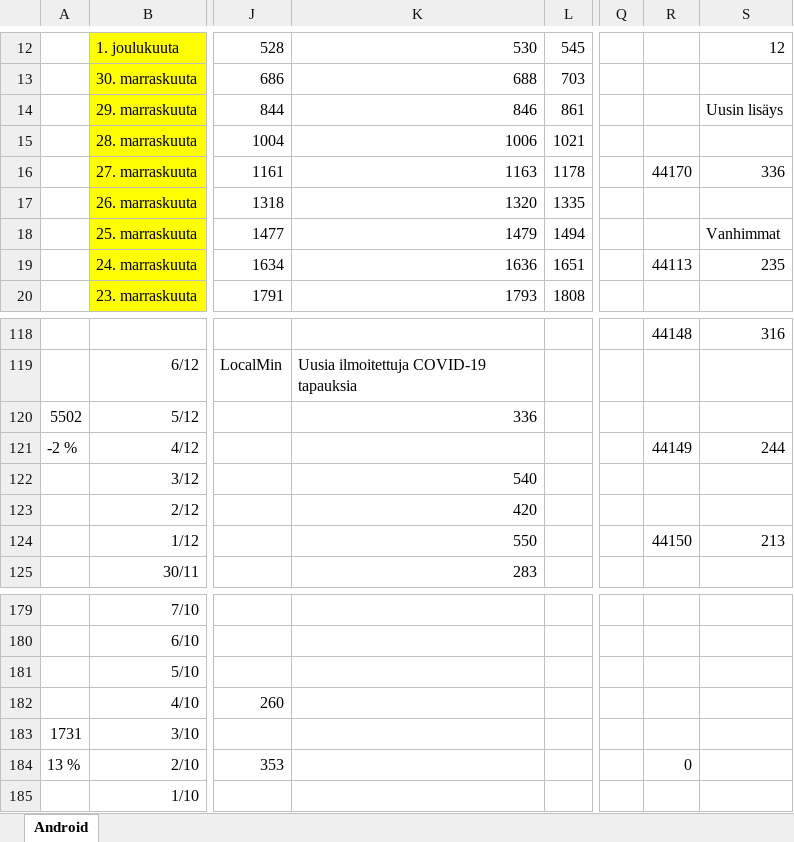
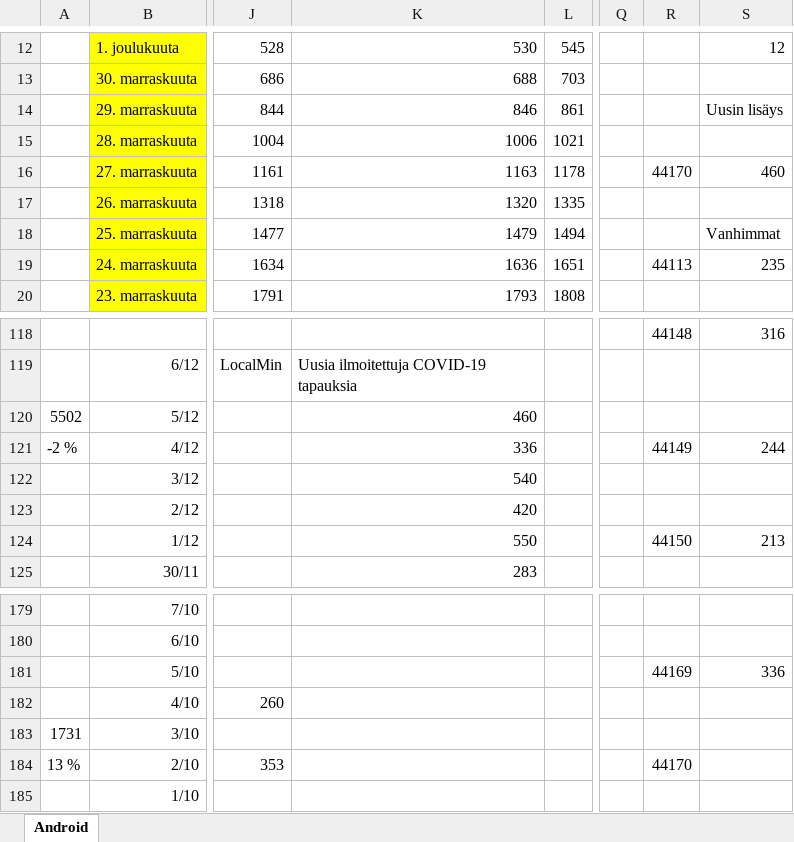
Before and after one commit to jussivirkkala/Excel, an Excel workbook: all-exposure-checks/all-exposure-checks.xlsx, sheet Android, drawn as a sheet; only a part is shown, gaps mark what is left out; values as stored, in another font and other column widths than the file's, no borders; charts and pictures not drawn; the diff names each change by its address in the sheet, - before the commit and + after, or states it on an @@ line.

Commit message:
Update all-exposure-checks.xlsx

```diff
--- a/all-exposure-checks/all-exposure-checks.xlsx (sheet Android)
+++ b/all-exposure-checks/all-exposure-checks.xlsx (sheet Android)
-S16: 336
+S16: 460
-K120: 336
+K120: 460
-K121: (empty)
+K121: 336
-R181: (empty)
+R181: 44169
-S181: (empty)
+S181: 336
-R184: 0
+R184: 44170
```
Also changed, not shown: charts or pictures.
